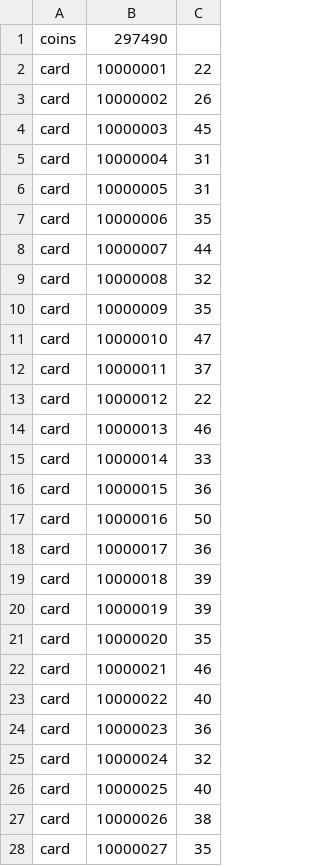
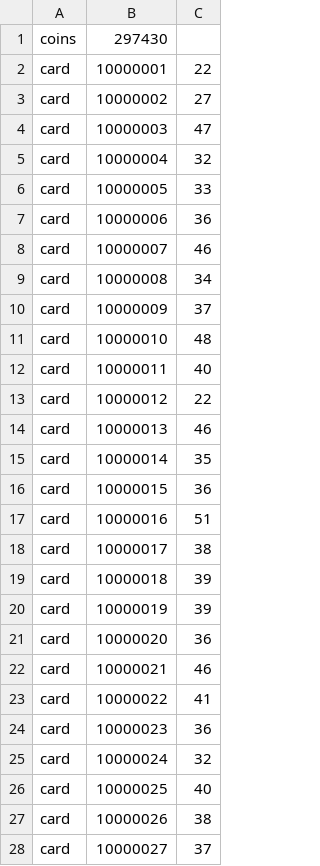
Before and after one commit to ShuiJing9527/Card-Game, a CSV file: 奕斗牌/Assets/Datas/Player/PlayerData.csv, drawn as a sheet; only a part is shown; the diff covers the shown part only.

```diff
--- a/奕斗牌/Assets/Datas/Player/PlayerData.csv
+++ b/奕斗牌/Assets/Datas/Player/PlayerData.csv
@@ -1,24 +1,24 @@
-coins,297490
+coins,297430
 card,10000001,22
-card,10000002,26
-card,10000003,45
-card,10000004,31
-card,10000005,31
-card,10000006,35
-card,10000007,44
-card,10000008,32
-card,10000009,35
-card,10000010,47
-card,10000011,37
+card,10000002,27
+card,10000003,47
+card,10000004,32
+card,10000005,33
+card,10000006,36
+card,10000007,46
+card,10000008,34
+card,10000009,37
+card,10000010,48
+card,10000011,40
 card,10000012,22
 card,10000013,46
-card,10000014,33
+card,10000014,35
 card,10000015,36
-card,10000016,50
-card,10000017,36
+card,10000016,51
+card,10000017,38
 card,10000018,39
 card,10000019,39
-card,10000020,35
+card,10000020,36
 card,10000021,46
-card,10000022,40
+card,10000022,41
 card,10000023,36
@@ -27,2 +27,2 @@ card,10000025,40
 card,10000026,38
-card,10000027,35
+card,10000027,37
```
Also changed, not shown: 3 edited cells elsewhere in this file, 45 other files.
